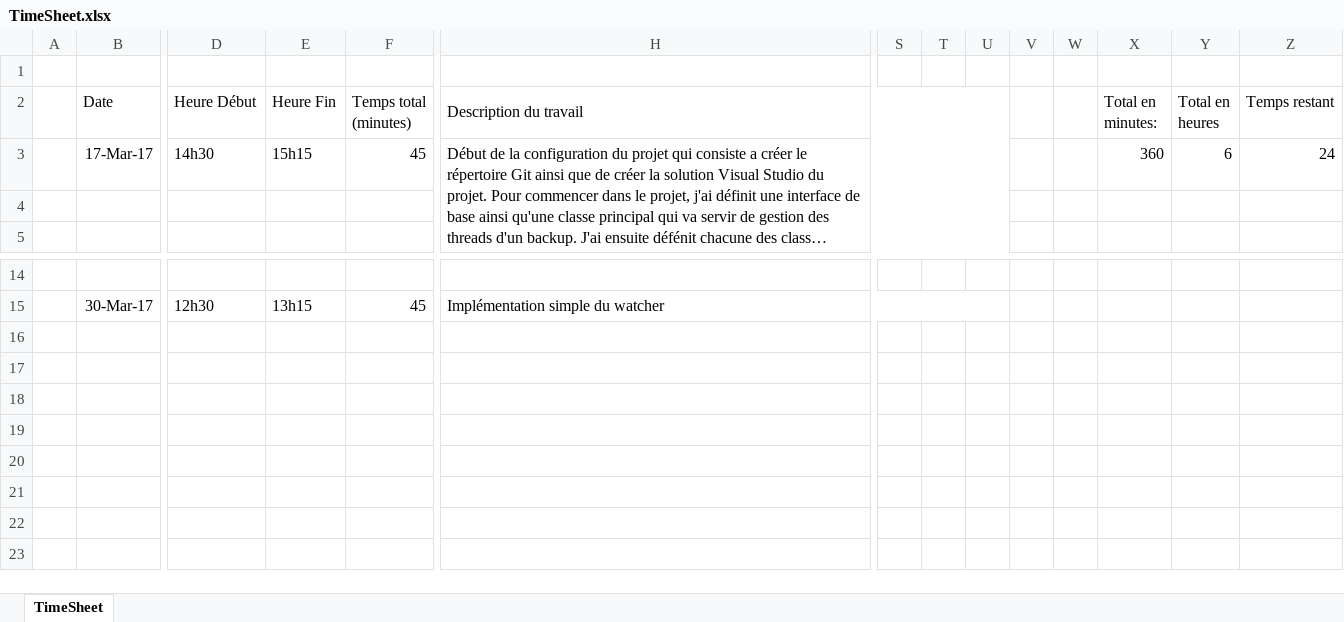
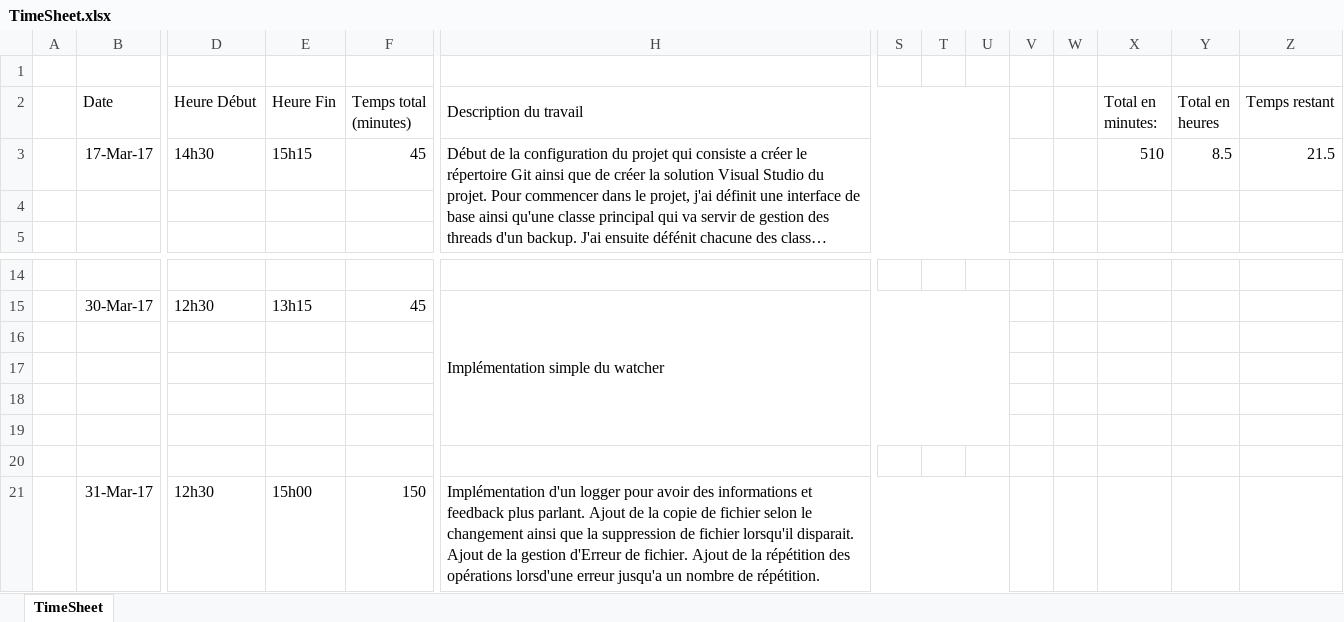
Before and after one commit to developeramarish/ProjectBackup, an Excel workbook: TimeSheet.xlsx, sheet TimeSheet, drawn as a sheet; only a part is shown, gaps mark what is left out; long unchanged cells end in …; values as stored, in another font and other column widths than the file's, no borders; rows hold the shown columns only; the diff names each change by its address in the sheet, - before the commit and + after, or states it on an @@ line.

Commit message:
Transfert fonctionnel, mais supprimer la gestion de répétitin car non fonctionnel

```diff
--- a/TimeSheet.xlsx (sheet TimeSheet)
+++ b/TimeSheet.xlsx (sheet TimeSheet)
-X3 (Total en minutes:): 360
+X3 (Total en minutes:): 510
-Y3 (Total en heures): 6
+Y3 (Total en heures): 8.5
-Z3 (Temps restant): 24
+Z3 (Temps restant): 21.5
+row 16: (empty)
+row 17: (empty)
+row 18: (empty)
+row 19: (empty)
+row 20: (empty)
+row 21:  | 31-Mar-17 | 12h30 | 15h00 | 150 | Implémentation d'un logger pour avoir des informations et feedback plus parlant. Ajout de la copie de fichier selon le changement ainsi que la suppression de fichier lorsqu'il disparait. Ajout de la gestion d'Erreur de fichier. Ajout de la répétition des opérations lorsd'une erreur jusqu'a un nombre de répétition.
```
Also changed, not shown: 7 other files.
